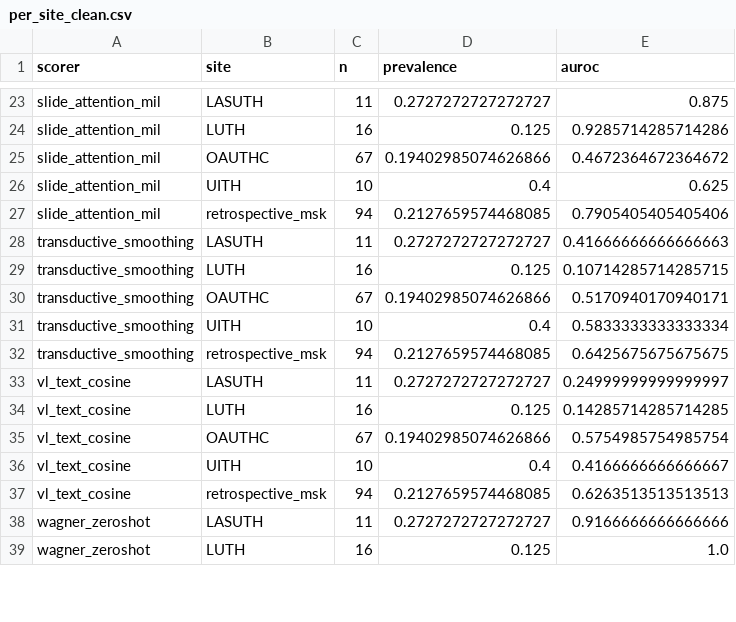
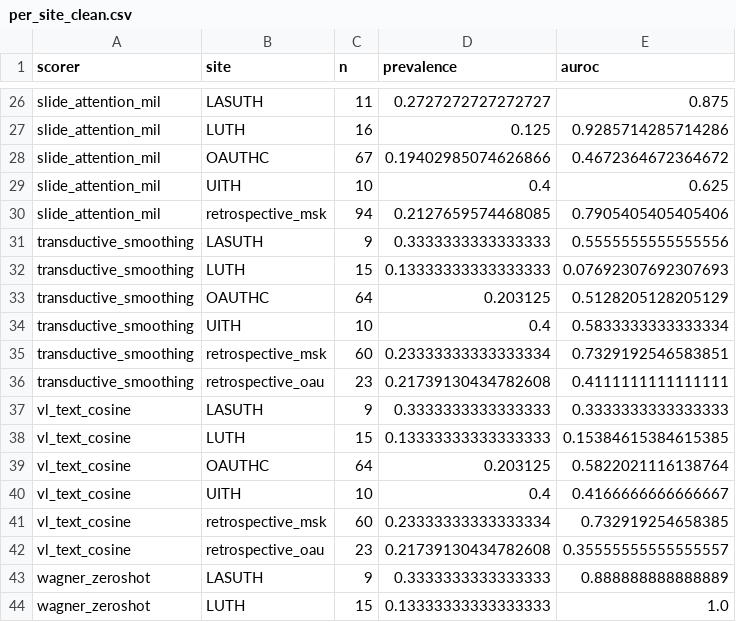
Before and after one commit to mat10d/ARGO-DeepMSI, a CSV file: results/comparison/per_site_clean.csv, drawn as a sheet; only a part is shown, gaps mark what is left out; the diff covers the shown part only.

```diff
--- a/results/comparison/per_site_clean.csv
+++ b/results/comparison/per_site_clean.csv
@@ -27,13 +30,15 @@ slide_attention_mil,UITH,10,0.4,0.625
 slide_attention_mil,retrospective_msk,94,0.2127659574468085,0.7905405405405406
-transductive_smoothing,LASUTH,11,0.2727272727272727,0.41666666666666663
-transductive_smoothing,LUTH,16,0.125,0.10714285714285715
-transductive_smoothing,OAUTHC,67,0.19402985074626866,0.5170940170940171
+transductive_smoothing,LASUTH,9,0.3333333333333333,0.5555555555555556
+transductive_smoothing,LUTH,15,0.13333333333333333,0.07692307692307693
+transductive_smoothing,OAUTHC,64,0.203125,0.5128205128205129
 transductive_smoothing,UITH,10,0.4,0.5833333333333334
-transductive_smoothing,retrospective_msk,94,0.2127659574468085,0.6425675675675675
-vl_text_cosine,LASUTH,11,0.2727272727272727,0.24999999999999997
-vl_text_cosine,LUTH,16,0.125,0.14285714285714285
-vl_text_cosine,OAUTHC,67,0.19402985074626866,0.5754985754985754
+transductive_smoothing,retrospective_msk,60,0.23333333333333334,0.7329192546583851
+transductive_smoothing,retrospective_oau,23,0.21739130434782608,0.4111111111111111
+vl_text_cosine,LASUTH,9,0.3333333333333333,0.3333333333333333
+vl_text_cosine,LUTH,15,0.13333333333333333,0.15384615384615385
+vl_text_cosine,OAUTHC,64,0.203125,0.5822021116138764
 vl_text_cosine,UITH,10,0.4,0.4166666666666667
-vl_text_cosine,retrospective_msk,94,0.2127659574468085,0.6263513513513513
-wagner_zeroshot,LASUTH,11,0.2727272727272727,0.9166666666666666
-wagner_zeroshot,LUTH,16,0.125,1.0
+vl_text_cosine,retrospective_msk,60,0.23333333333333334,0.732919254658385
+vl_text_cosine,retrospective_oau,23,0.21739130434782608,0.35555555555555557
+wagner_zeroshot,LASUTH,9,0.3333333333333333,0.888888888888889
+wagner_zeroshot,LUTH,15,0.13333333333333333,1.0
```
Also changed, not shown: 4 added rows and 57 edited cells elsewhere in this file, results/comparison/leaderboard.csv, results/scorers/simple_grid/grid.csv, 7 other files.
